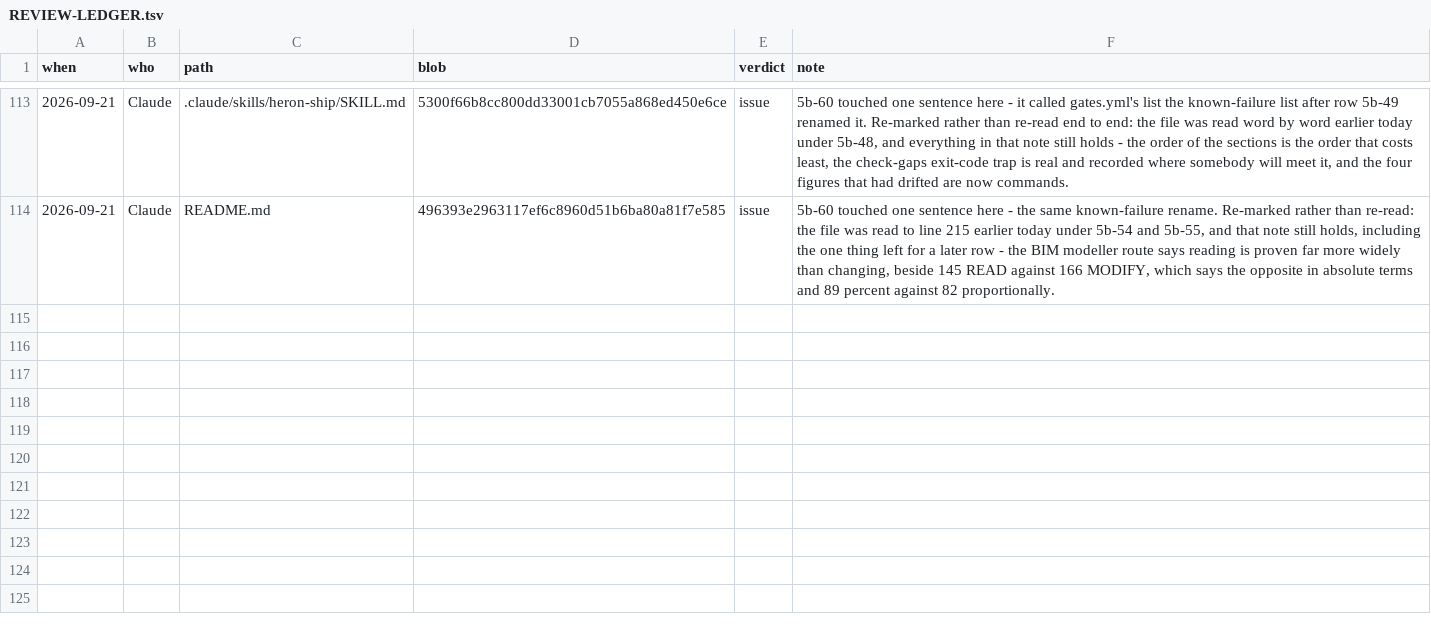
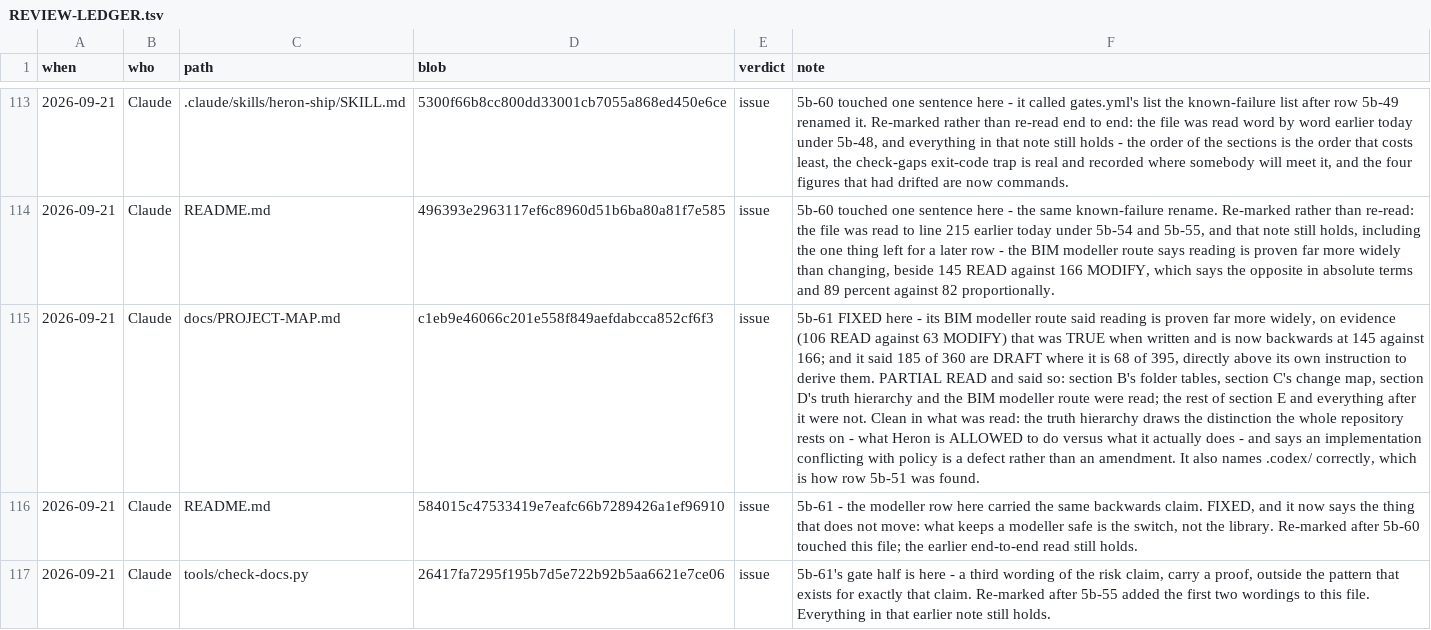
Before and after one commit to Ajmalpshaik/Heron-AI, a TSV file: docs/REVIEW-LEDGER.tsv, drawn as a sheet; only a part is shown, gaps mark what is left out; the diff names each change by its address in the sheet, - before the commit and + after, or states it on an @@ line.

```diff
--- a/docs/REVIEW-LEDGER.tsv
+++ b/docs/REVIEW-LEDGER.tsv
+row 115: 2026-09-21 | Claude | docs/PROJECT-MAP.md | c1eb9e46066c201e558f849aefdabcca852cf6f3 | issue | 5b-61 FIXED here - its BIM modeller route said reading is proven far more widely, on evidence (106 READ against 63 MODIFY) that was TRUE when written and is now backwards at 145 against 166; and it said 185 of 360 are DRAFT where it is 68 of 395, directly above its own instruction to derive them. PARTIAL READ and said so: section B's folder tables, section C's change map, section D's truth hierarchy and the BIM modeller route were read; the rest of section E and everything after it were not. Clean in what was read: the truth hierarchy draws the distinction the whole repository rests on - what Heron is ALLOWED to do versus what it actually does - and says an implementation conflicting with policy is a defect rather than an amendment. It also names .codex/ correctly, which is how row 5b-51 was found.
+row 116: 2026-09-21 | Claude | README.md | 584015c47533419e7eafc66b7289426a1ef96910 | issue | 5b-61 - the modeller row here carried the same backwards claim. FIXED, and it now says the thing that does not move: what keeps a modeller safe is the switch, not the library. Re-marked after 5b-60 touched this file; the earlier end-to-end read still holds.
+row 117: 2026-09-21 | Claude | tools/check-docs.py | 26417fa7295f195b7d5e722b92b5aa6621e7ce06 | issue | 5b-61's gate half is here - a third wording of the risk claim, carry a proof, outside the pattern that exists for exactly that claim. Re-marked after 5b-55 added the first two wordings to this file. Everything in that earlier note still holds.
```
Also changed, not shown: 4 other files.
